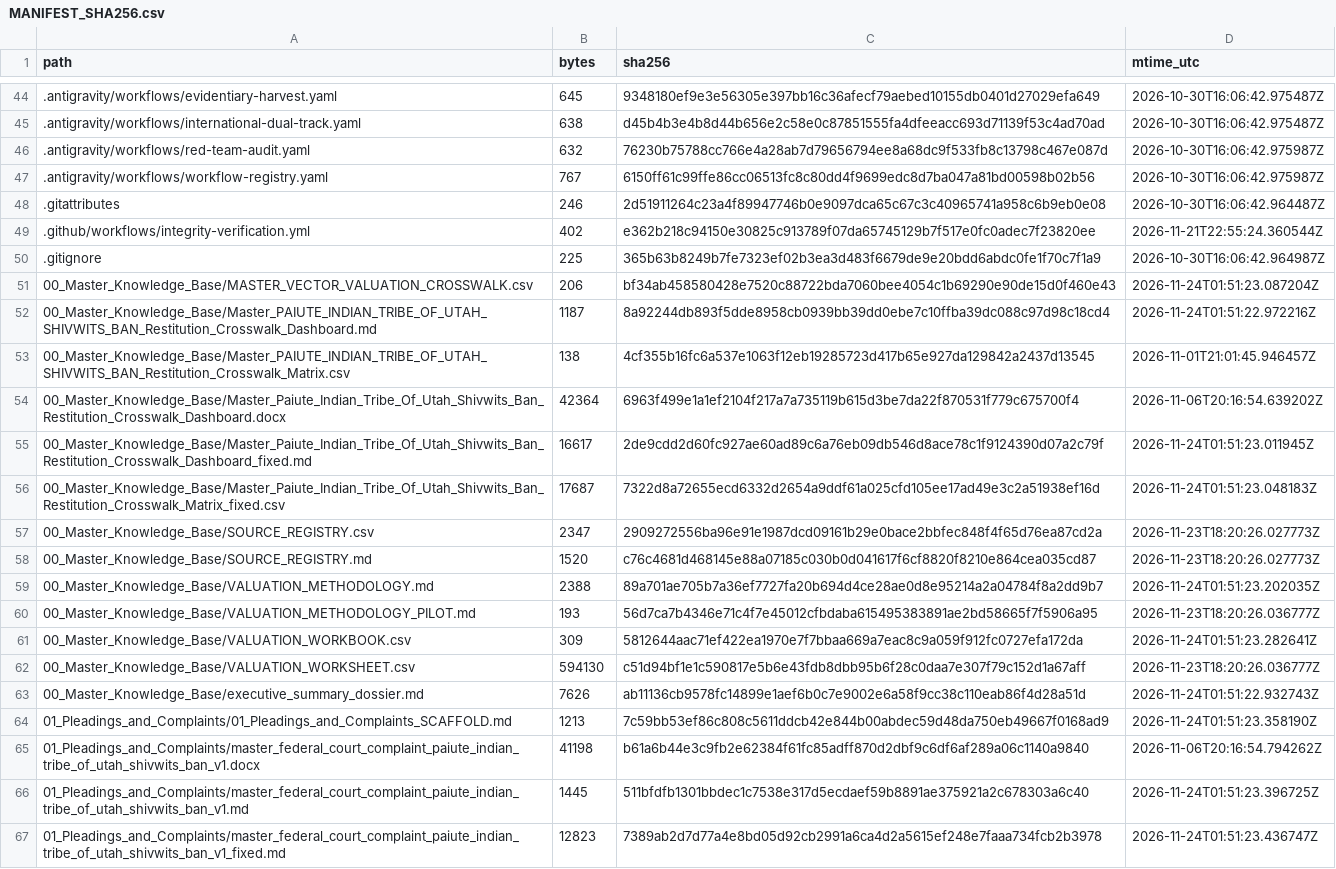
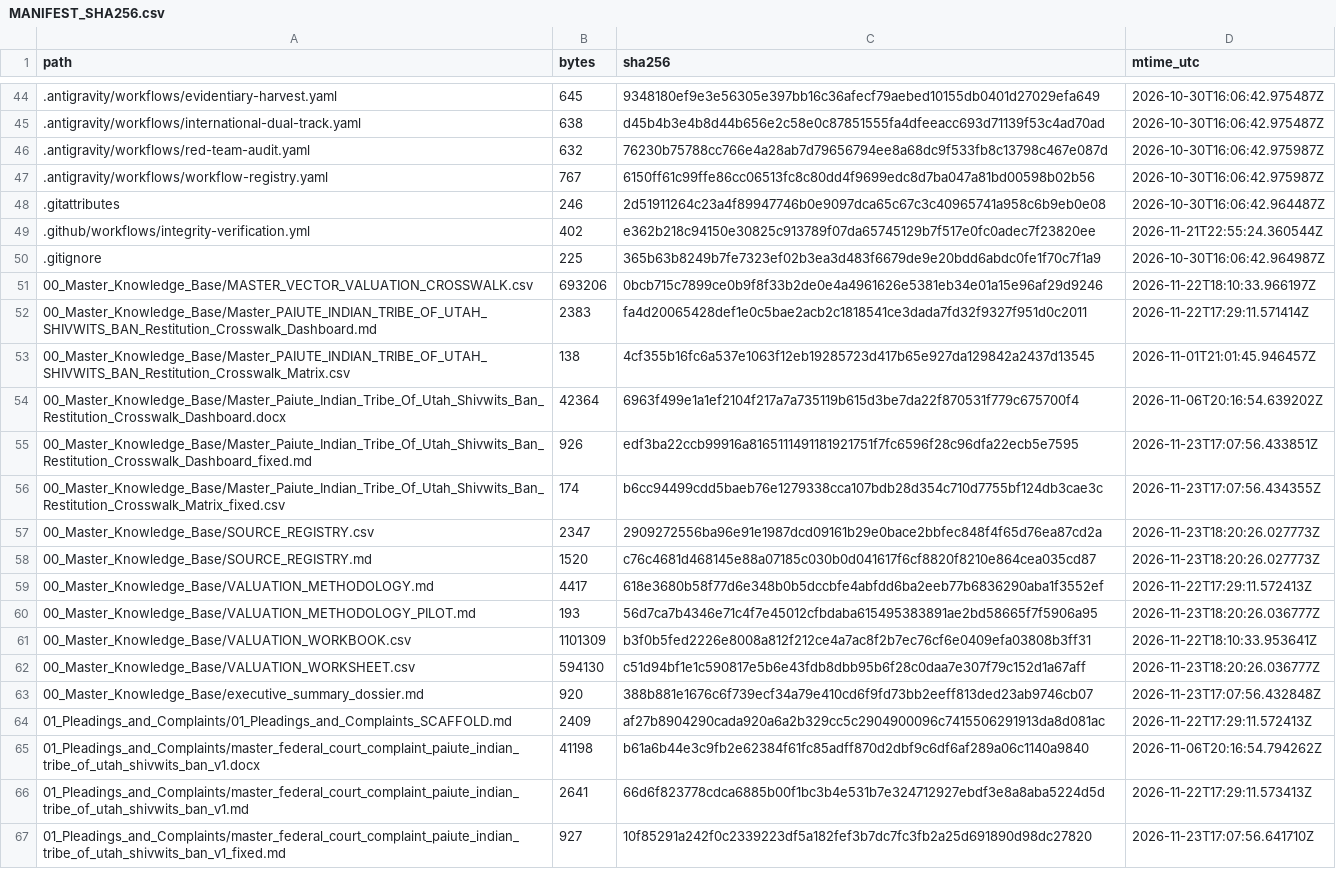
Before and after one commit to GlobalRestitutionAlliance/turtle-island-us-paiute-indian-tribe-of-utah-shivwits-ban-master-litigation, a CSV file: 99_Archives_and_Manifests/MANIFEST_SHA256.csv, drawn as a sheet; only a part is shown, gaps mark what is left out; the diff covers the shown part only.

```diff
--- a/99_Archives_and_Manifests/MANIFEST_SHA256.csv
+++ b/99_Archives_and_Manifests/MANIFEST_SHA256.csv
@@ -50,18 +50,18 @@ path,bytes,sha256,mtime_utc
 .gitignore,225,365b63b8249b7fe7323ef02b3ea3d483f6679de9e20bdd6abdc0fe1f70c7f1a9,2026-10-30T16:06:42.964987Z
-00_Master_Knowledge_Base/MASTER_VECTOR_VALUATION_CROSSWALK.csv,206,bf34ab458580428e7520c88722bda7060bee4054c1b69290e90de15d0f460e43,2026-11-24T01:51:23.087204Z
-00_Master_Knowledge_Base/Master_PAIUTE_INDIAN_TRIBE_OF_UTAH_SHIVWITS_BAN_Restitution_Crosswalk_Dashboard.md,1187,8a92244db893f5dde8958cb0939bb39dd0ebe7c10ffba39dc088c97d98c18cd4,2026-11-24T01:51:22.972216Z
+00_Master_Knowledge_Base/MASTER_VECTOR_VALUATION_CROSSWALK.csv,693206,0bcb715c7899ce0b9f8f33b2de0e4a4961626e5381eb34e01a15e96af29d9246,2026-11-22T18:10:33.966197Z
+00_Master_Knowledge_Base/Master_PAIUTE_INDIAN_TRIBE_OF_UTAH_SHIVWITS_BAN_Restitution_Crosswalk_Dashboard.md,2383,fa4d20065428def1e0c5bae2acb2c1818541ce3dada7fd32f9327f951d0c2011,2026-11-22T17:29:11.571414Z
 00_Master_Knowledge_Base/Master_PAIUTE_INDIAN_TRIBE_OF_UTAH_SHIVWITS_BAN_Restitution_Crosswalk_Matrix.csv,138,4cf355b16fc6a537e1063f12eb19285723d417b65e927da129842a2437d13545,2026-11-01T21:01:45.946457Z
 00_Master_Knowledge_Base/Master_Paiute_Indian_Tribe_Of_Utah_Shivwits_Ban_Restitution_Crosswalk_Dashboard.docx,42364,6963f499e1a1ef2104f217a7a735119b615d3be7da22f870531f779c675700f4,2026-11-06T20:16:54.639202Z
-00_Master_Knowledge_Base/Master_Paiute_Indian_Tribe_Of_Utah_Shivwits_Ban_Restitution_Crosswalk_Dashboard_fixed.md,16617,2de9cdd2d60fc927ae60ad89c6a76eb09db546d8ace78c1f9124390d07a2c79f,2026-11-24T01:51:23.011945Z
-00_Master_Knowledge_Base/Master_Paiute_Indian_Tribe_Of_Utah_Shivwits_Ban_Restitution_Crosswalk_Matrix_fixed.csv,17687,7322d8a72655ecd6332d2654a9ddf61a025cfd105ee17ad49e3c2a51938ef16d,2026-11-24T01:51:23.048183Z
+00_Master_Knowledge_Base/Master_Paiute_Indian_Tribe_Of_Utah_Shivwits_Ban_Restitution_Crosswalk_Dashboard_fixed.md,926,edf3ba22ccb99916a8165111491181921751f7fc6596f28c96dfa22ecb5e7595,2026-11-23T17:07:56.433851Z
+00_Master_Knowledge_Base/Master_Paiute_Indian_Tribe_Of_Utah_Shivwits_Ban_Restitution_Crosswalk_Matrix_fixed.csv,174,b6cc94499cdd5baeb76e1279338cca107bdb28d354c710d7755bf124db3cae3c,2026-11-23T17:07:56.434355Z
 00_Master_Knowledge_Base/SOURCE_REGISTRY.csv,2347,2909272556ba96e91e1987dcd09161b29e0bace2bbfec848f4f65d76ea87cd2a,2026-11-23T18:20:26.027773Z
 00_Master_Knowledge_Base/SOURCE_REGISTRY.md,1520,c76c4681d468145e88a07185c030b0d041617f6cf8820f8210e864cea035cd87,2026-11-23T18:20:26.027773Z
-00_Master_Knowledge_Base/VALUATION_METHODOLOGY.md,2388,89a701ae705b7a36ef7727fa20b694d4ce28ae0d8e95214a2a04784f8a2dd9b7,2026-11-24T01:51:23.202035Z
+00_Master_Knowledge_Base/VALUATION_METHODOLOGY.md,4417,618e3680b58f77d6e348b0b5dccbfe4abfdd6ba2eeb77b6836290aba1f3552ef,2026-11-22T17:29:11.572413Z
 00_Master_Knowledge_Base/VALUATION_METHODOLOGY_PILOT.md,193,56d7ca7b4346e71c4f7e45012cfbdaba615495383891ae2bd58665f7f5906a95,2026-11-23T18:20:26.036777Z
-00_Master_Knowledge_Base/VALUATION_WORKBOOK.csv,309,5812644aac71ef422ea1970e7f7bbaa669a7eac8c9a059f912fc0727efa172da,2026-11-24T01:51:23.282641Z
+00_Master_Knowledge_Base/VALUATION_WORKBOOK.csv,1101309,b3f0b5fed2226e8008a812f212ce4a7ac8f2b7ec76cf6e0409efa03808b3ff31,2026-11-22T18:10:33.953641Z
 00_Master_Knowledge_Base/VALUATION_WORKSHEET.csv,594130,c51d94bf1e1c590817e5b6e43fdb8dbb95b6f28c0daa7e307f79c152d1a67aff,2026-11-23T18:20:26.036777Z
-00_Master_Knowledge_Base/executive_summary_dossier.md,7626,ab11136cb9578fc14899e1aef6b0c7e9002e6a58f9cc38c110eab86f4d28a51d,2026-11-24T01:51:22.932743Z
-01_Pleadings_and_Complaints/01_Pleadings_and_Complaints_SCAFFOLD.md,1213,7c59bb53ef86c808c5611ddcb42e844b00abdec59d48da750eb49667f0168ad9,2026-11-24T01:51:23.358190Z
+00_Master_Knowledge_Base/executive_summary_dossier.md,920,388b881e1676c6f739ecf34a79e410cd6f9fd73bb2eeff813ded23ab9746cb07,2026-11-23T17:07:56.432848Z
+01_Pleadings_and_Complaints/01_Pleadings_and_Complaints_SCAFFOLD.md,2409,af27b8904290cada920a6a2b329cc5c2904900096c7415506291913da8d081ac,2026-11-22T17:29:11.572413Z
 01_Pleadings_and_Complaints/master_federal_court_complaint_paiute_indian_tribe_of_utah_shivwits_ban_v1.docx,41198,b61a6b44e3c9fb2e62384f61fc85adff870d2dbf9c6df6af289a06c1140a9840,2026-11-06T20:16:54.794262Z
-01_Pleadings_and_Complaints/master_federal_court_complaint_paiute_indian_tribe_of_utah_shivwits_ban_v1.md,1445,511bfdfb1301bbdec1c7538e317d5ecdaef59b8891ae375921a2c678303a6c40,2026-11-24T01:51:23.396725Z
-01_Pleadings_and_Complaints/master_federal_court_complaint_paiute_indian_tribe_of_utah_shivwits_ban_v1_fixed.md,12823,7389ab2d7d77a4e8bd05d92cb2991a6ca4d2a5615ef248e7faaa734fcb2b3978,2026-11-24T01:51:23.436747Z
+01_Pleadings_and_Complaints/master_federal_court_complaint_paiute_indian_tribe_of_utah_shivwits_ban_v1.md,2641,66d6f823778cdca6885b00f1bc3b4e531b7e324712927ebdf3e8a8aba5224d5d,2026-11-22T17:29:11.573413Z
+01_Pleadings_and_Complaints/master_federal_court_complaint_paiute_indian_tribe_of_utah_shivwits_ban_v1_fixed.md,927,10f85291a242f0c2339223df5a182fef3b7dc7fc3fb2a25d691890d98dc27820,2026-11-23T17:07:56.641710Z
```
Also changed, not shown: 80 edited cells elsewhere in this file, 37 other files.
